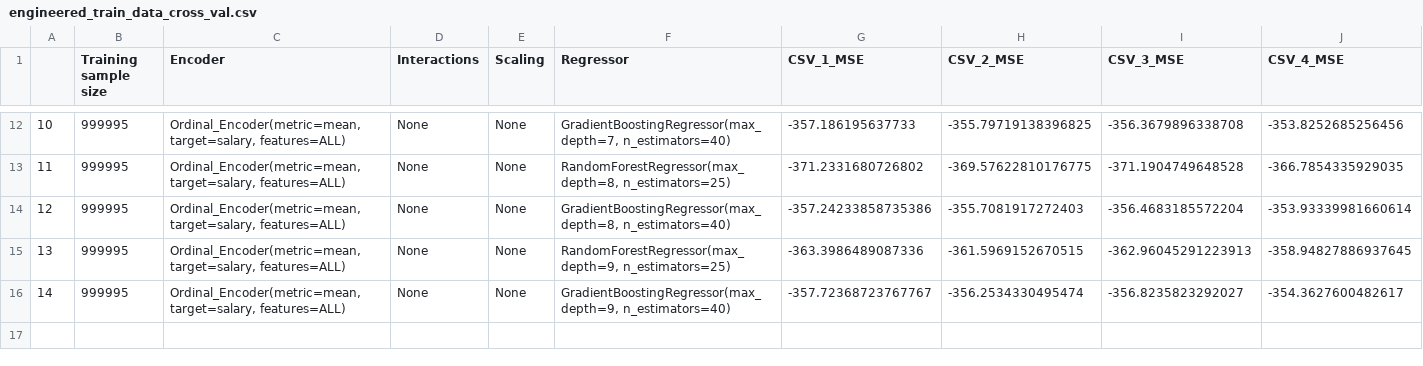
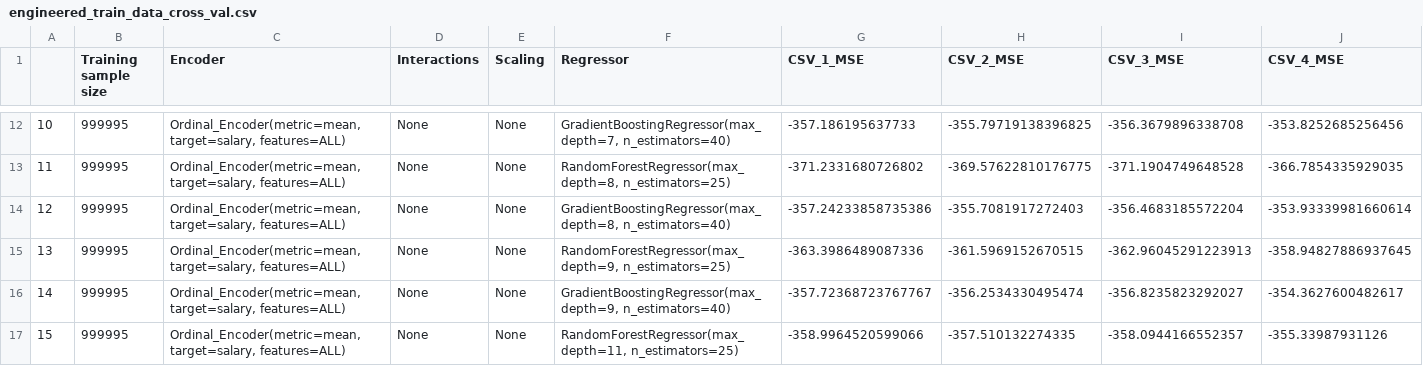
Before and after one commit to PaawanSharma/Salaries-Project, a CSV file: cross_val_logs/engineered_train_data_cross_val.csv, drawn as a sheet; only a part is shown, gaps mark what is left out; rows hold the shown columns only; the diff names each change by its address in the sheet, - before the commit and + after, or states it on an @@ line.

Commit message:
Update log

```diff
--- a/cross_val_logs/engineered_train_data_cross_val.csv
+++ b/cross_val_logs/engineered_train_data_cross_val.csv
+row 17: 15 | 999995 | Ordinal_Encoder(metric=mean, target=salary, features=ALL) | None | None | RandomForestRegressor(max_depth=11, n_estimators=25) | -358.9964520599066 | -357.510132274335 | -358.0944166552357 | -355.33987931126
```
